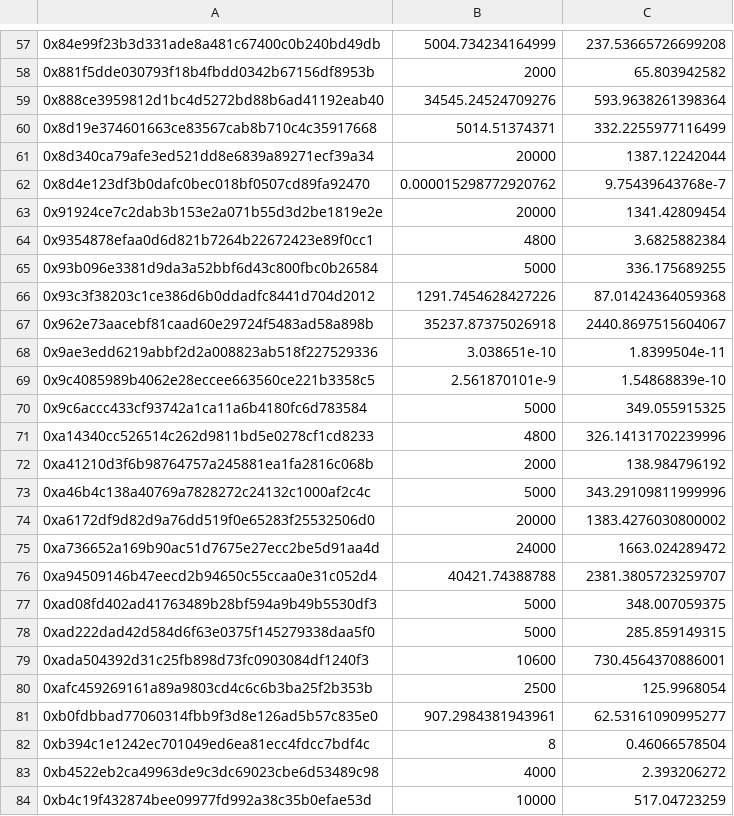
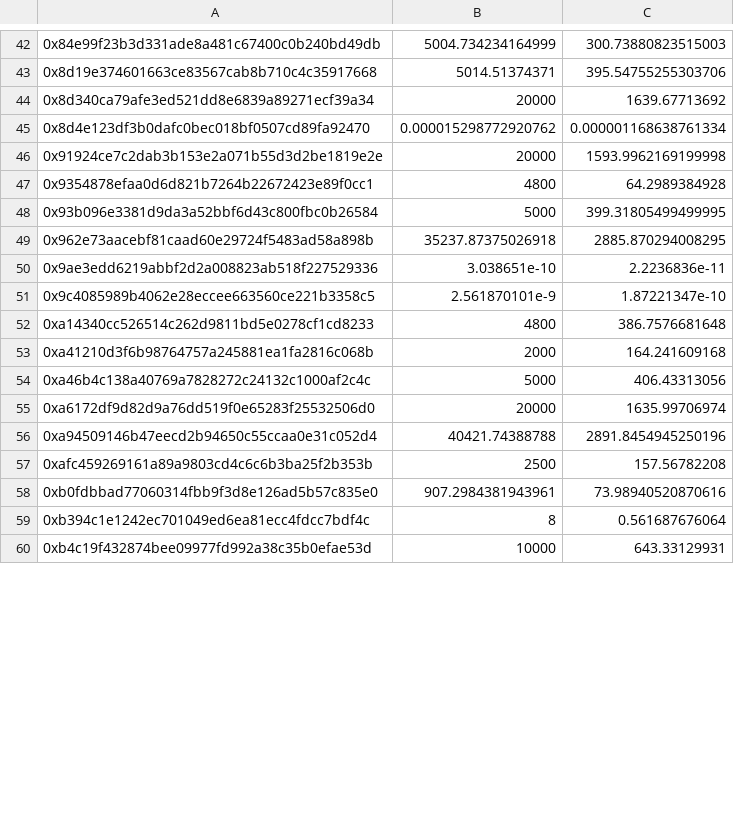
Before and after one commit to crispymangoes/GravityFinance, a CSV file: scripts/output.csv, drawn as a sheet; only a part is shown, gaps mark what is left out; the diff covers the shown part only.

```diff
--- a/scripts/output.csv
+++ b/scripts/output.csv
@@ -57,28 +42,19 @@
-0x84e99f23b3d331ade8a481c67400c0b240bd49db, 5004.734234164999, 237.53665726699208
-0x881f5dde030793f18b4fbdd0342b67156df8953b, 2000, 65.803942582
-0x888ce3959812d1bc4d5272bd88b6ad41192eab40, 34545.24524709276, 593.9638261398364
-0x8d19e374601663ce83567cab8b710c4c35917668, 5014.51374371, 332.2255977116499
-0x8d340ca79afe3ed521dd8e6839a89271ecf39a34, 20000, 1387.12242044
-0x8d4e123df3b0dafc0bec018bf0507cd89fa92470, 0.000015298772920762, 9.75439643768e-7
-0x91924ce7c2dab3b153e2a071b55d3d2be1819e2e, 20000, 1341.42809454
-0x9354878efaa0d6d821b7264b22672423e89f0cc1, 4800, 3.6825882384
-0x93b096e3381d9da3a52bbf6d43c800fbc0b26584, 5000, 336.175689255
-0x93c3f38203c1ce386d6b0ddadfc8441d704d2012, 1291.7454628427226, 87.01424364059368
-0x962e73aacebf81caad60e29724f5483ad58a898b, 35237.87375026918, 2440.8697515604067
-0x9ae3edd6219abbf2d2a008823ab518f227529336, 3.038651e-10, 1.8399504e-11
-0x9c4085989b4062e28eccee663560ce221b3358c5, 2.561870101e-9, 1.54868839e-10
-0x9c6accc433cf93742a1ca11a6b4180fc6d783584, 5000, 349.055915325
-0xa14340cc526514c262d9811bd5e0278cf1cd8233, 4800, 326.14131702239996
-0xa41210d3f6b98764757a245881ea1fa2816c068b, 2000, 138.984796192
-0xa46b4c138a40769a7828272c24132c1000af2c4c, 5000, 343.29109811999996
-0xa6172df9d82d9a76dd519f0e65283f25532506d0, 20000, 1383.4276030800002
-0xa736652a169b90ac51d7675e27ecc2be5d91aa4d, 24000, 1663.024289472
-0xa94509146b47eecd2b94650c55ccaa0e31c052d4, 40421.74388788, 2381.3805723259707
-0xad08fd402ad41763489b28bf594a9b49b5530df3, 5000, 348.007059375
-0xad222dad42d584d6f63e0375f145279338daa5f0, 5000, 285.859149315
-0xada504392d31c25fb898d73fc0903084df1240f3, 10600, 730.4564370886001
-0xafc459269161a89a9803cd4c6c6b3ba25f2b353b, 2500, 125.9968054
-0xb0fdbbad77060314fbb9f3d8e126ad5b57c835e0, 907.2984381943961, 62.53161090995277
-0xb394c1e1242ec701049ed6ea81ecc4fdcc7bdf4c, 8, 0.46066578504
-0xb4522eb2ca49963de9c3dc69023cbe6d53489c98, 4000, 2.393206272
-0xb4c19f432874bee09977fd992a38c35b0efae53d, 10000, 517.04723259
+0x84e99f23b3d331ade8a481c67400c0b240bd49db, 5004.734234164999, 300.73880823515003
+0x8d19e374601663ce83567cab8b710c4c35917668, 5014.51374371, 395.54755255303706
+0x8d340ca79afe3ed521dd8e6839a89271ecf39a34, 20000, 1639.67713692
+0x8d4e123df3b0dafc0bec018bf0507cd89fa92470, 0.000015298772920762, 0.000001168638761334
+0x91924ce7c2dab3b153e2a071b55d3d2be1819e2e, 20000, 1593.9962169199998
+0x9354878efaa0d6d821b7264b22672423e89f0cc1, 4800, 64.2989384928
+0x93b096e3381d9da3a52bbf6d43c800fbc0b26584, 5000, 399.31805499499995
+0x962e73aacebf81caad60e29724f5483ad58a898b, 35237.87375026918, 2885.870294008295
+0x9ae3edd6219abbf2d2a008823ab518f227529336, 3.038651e-10, 2.2236836e-11
+0x9c4085989b4062e28eccee663560ce221b3358c5, 2.561870101e-9, 1.87221347e-10
+0xa14340cc526514c262d9811bd5e0278cf1cd8233, 4800, 386.7576681648
+0xa41210d3f6b98764757a245881ea1fa2816c068b, 2000, 164.241609168
+0xa46b4c138a40769a7828272c24132c1000af2c4c, 5000, 406.43313056
+0xa6172df9d82d9a76dd519f0e65283f25532506d0, 20000, 1635.99706974
+0xa94509146b47eecd2b94650c55ccaa0e31c052d4, 40421.74388788, 2891.8454945250196
+0xafc459269161a89a9803cd4c6c6b3ba25f2b353b, 2500, 157.56782208
+0xb0fdbbad77060314fbb9f3d8e126ad5b57c835e0, 907.2984381943961, 73.98940520870616
+0xb394c1e1242ec701049ed6ea81ecc4fdcc7bdf4c, 8, 0.561687676064
+0xb4c19f432874bee09977fd992a38c35b0efae53d, 10000, 643.33129931
```
Also changed, not shown: 27 removed rows and 73 edited cells elsewhere in this file, 7 other files.
